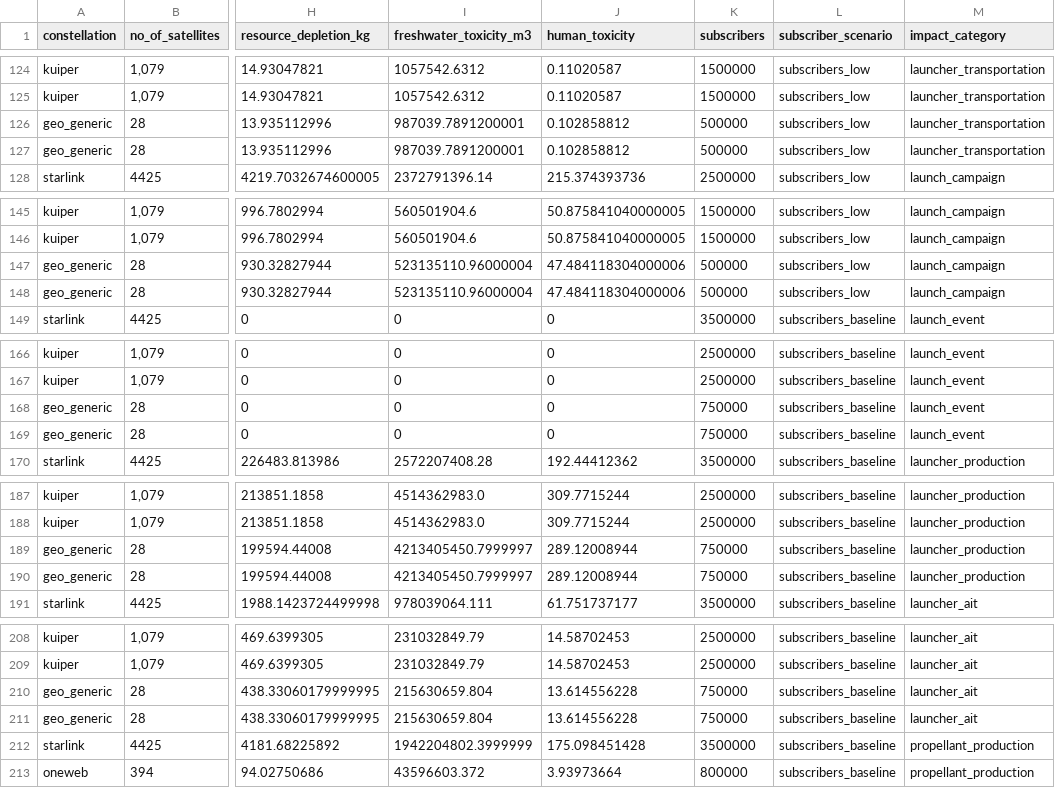
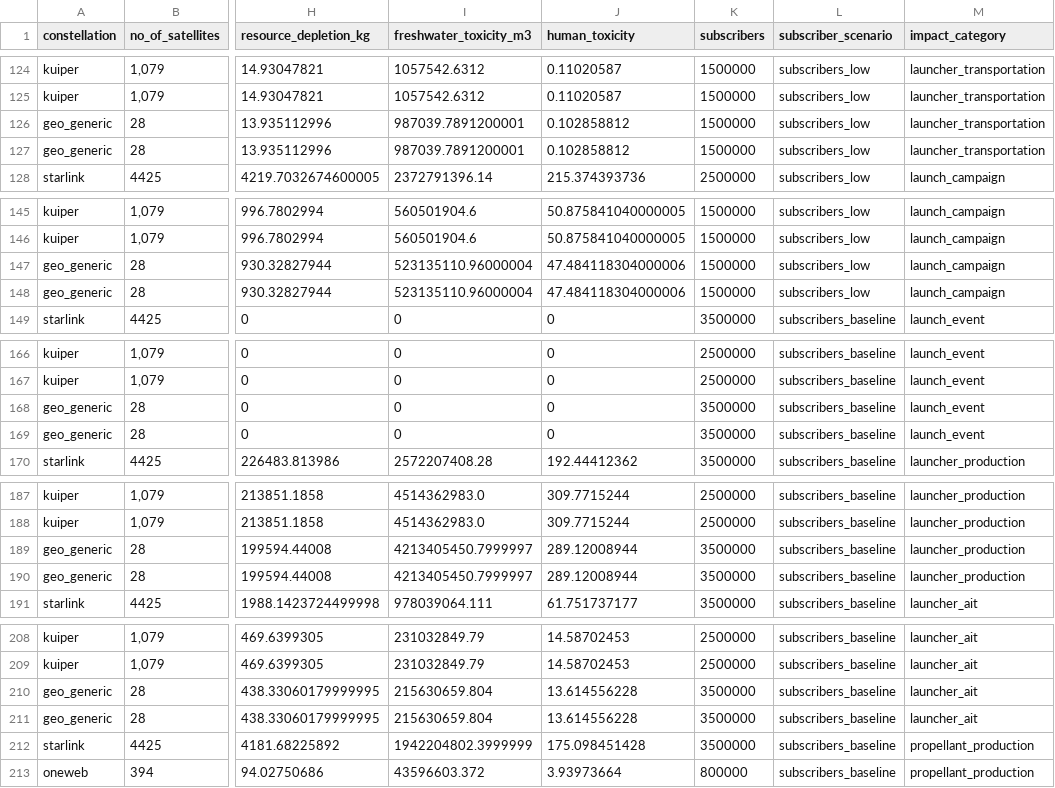
Before and after one commit to Bonface-Osoro/saleos, a CSV file: results/individual_emissions.csv, drawn as a sheet; only a part is shown, gaps mark what is left out; the diff covers the shown part only; the diff names each change by its address in the sheet, - before the commit and + after, or states it on an @@ line.

```diff
--- a/results/individual_emissions.csv
+++ b/results/individual_emissions.csv
-K126:K127 (subscribers): 500000
+K126:K127 (subscribers): 1500000
-K147:K148 (subscribers): 500000
+K147:K148 (subscribers): 1500000
-K168:K169 (subscribers): 750000
+K168:K169 (subscribers): 3500000
-K189:K190 (subscribers): 750000
+K189:K190 (subscribers): 3500000
-K210:K211 (subscribers): 750000
+K210:K211 (subscribers): 3500000
```
Also changed, not shown: 74 edited cells elsewhere in this file, data/processed/interim_results_cost.csv, data/raw/kuiper.csv, 11 other files.
